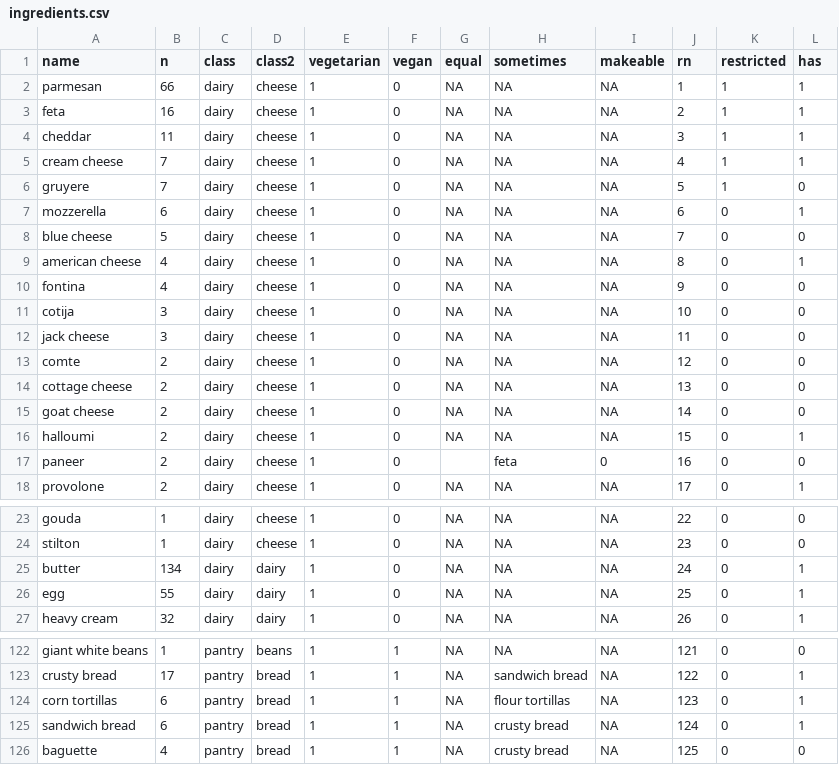
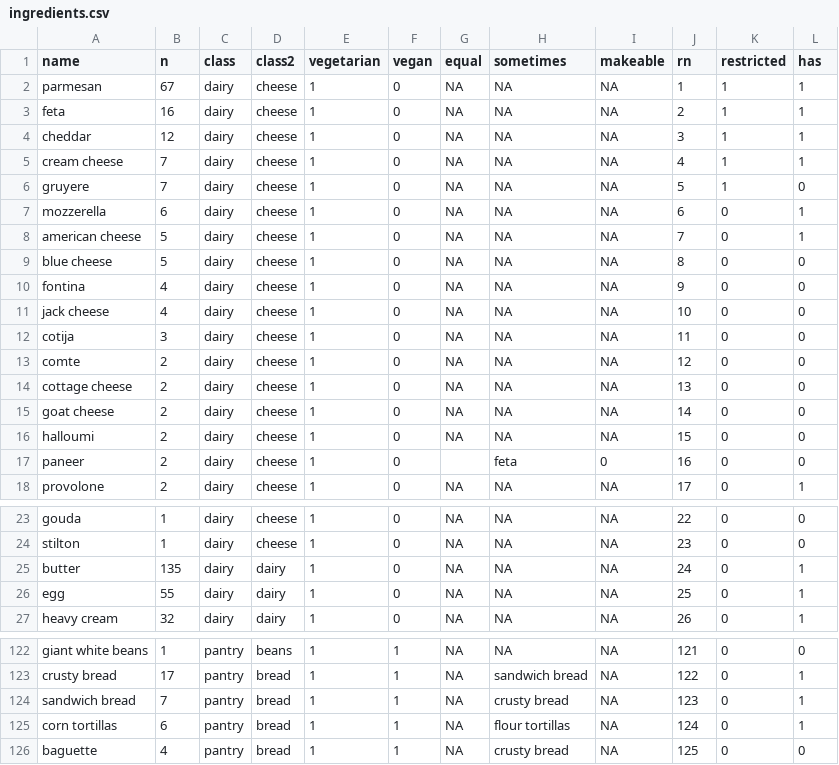
Before and after one commit to jjdeclercq/meals, a CSV file: data/ingredients.csv, drawn as a sheet; only a part is shown, gaps mark what is left out; the diff covers the shown part only.

```diff
--- a/data/ingredients.csv
+++ b/data/ingredients.csv
@@ -1,5 +1,5 @@
 "name","n","class","class2","vegetarian","vegan","equal","sometimes","makeable","rn","restricted","has"
-"parmesan",66,"dairy","cheese",1,0,NA,NA,NA,1,1,1
+"parmesan",67,"dairy","cheese",1,0,NA,NA,NA,1,1,1
 "feta",16,"dairy","cheese",1,0,NA,NA,NA,2,1,1
-"cheddar",11,"dairy","cheese",1,0,NA,NA,NA,3,1,1
+"cheddar",12,"dairy","cheese",1,0,NA,NA,NA,3,1,1
 "cream cheese",7,"dairy","cheese",1,0,NA,NA,NA,4,1,1
@@ -7,7 +7,7 @@
 "mozzerella",6,"dairy","cheese",1,0,NA,NA,NA,6,0,1
-"blue cheese",5,"dairy","cheese",1,0,NA,NA,NA,7,0,0
-"american cheese",4,"dairy","cheese",1,0,NA,NA,NA,8,0,1
+"american cheese",5,"dairy","cheese",1,0,NA,NA,NA,7,0,1
+"blue cheese",5,"dairy","cheese",1,0,NA,NA,NA,8,0,0
 "fontina",4,"dairy","cheese",1,0,NA,NA,NA,9,0,0
-"cotija",3,"dairy","cheese",1,0,NA,NA,NA,10,0,0
-"jack cheese",3,"dairy","cheese",1,0,NA,NA,NA,11,0,0
+"jack cheese",4,"dairy","cheese",1,0,NA,NA,NA,10,0,0
+"cotija",3,"dairy","cheese",1,0,NA,NA,NA,11,0,0
 "comte",2,"dairy","cheese",1,0,NA,NA,NA,12,0,0
@@ -15,3 +15,3 @@
 "goat cheese",2,"dairy","cheese",1,0,NA,NA,NA,14,0,0
-"halloumi",2,"dairy","cheese",1,0,NA,NA,NA,15,0,1
+"halloumi",2,"dairy","cheese",1,0,NA,NA,NA,15,0,0
 "paneer",2,"dairy","cheese",1,0,"","feta",0,16,0,0
@@ -24,3 +24,3 @@
 "stilton",1,"dairy","cheese",1,0,NA,NA,NA,23,0,0
-"butter",134,"dairy","dairy",1,0,NA,NA,NA,24,0,1
+"butter",135,"dairy","dairy",1,0,NA,NA,NA,24,0,1
 "egg",55,"dairy","dairy",1,0,NA,NA,NA,25,0,1
@@ -123,4 +123,4 @@
 "crusty bread",17,"pantry","bread",1,1,NA,"sandwich bread",NA,122,0,1
-"corn tortillas",6,"pantry","bread",1,1,NA,"flour tortillas",NA,123,0,1
-"sandwich bread",6,"pantry","bread",1,1,NA,"crusty bread",NA,124,0,1
+"sandwich bread",7,"pantry","bread",1,1,NA,"crusty bread",NA,123,0,1
+"corn tortillas",6,"pantry","bread",1,1,NA,"flour tortillas",NA,124,0,1
 "baguette",4,"pantry","bread",1,1,NA,"crusty bread",NA,125,0,0
```
Also changed, not shown: 4 edited cells elsewhere in this file, data/recipes_in.csv, data/recipes_out.csv, 2 other files.
